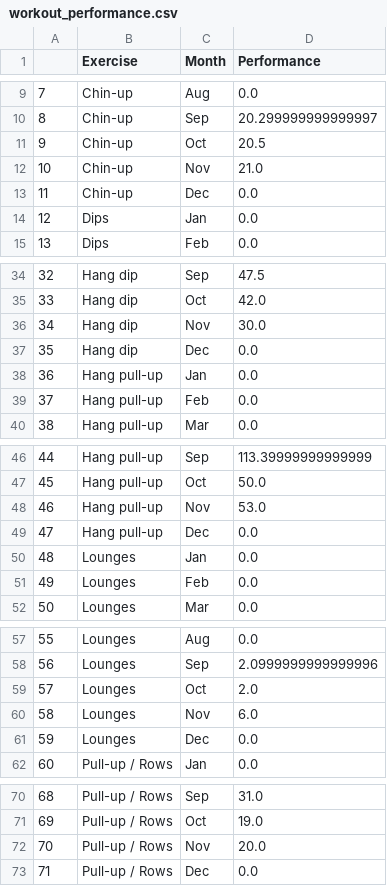
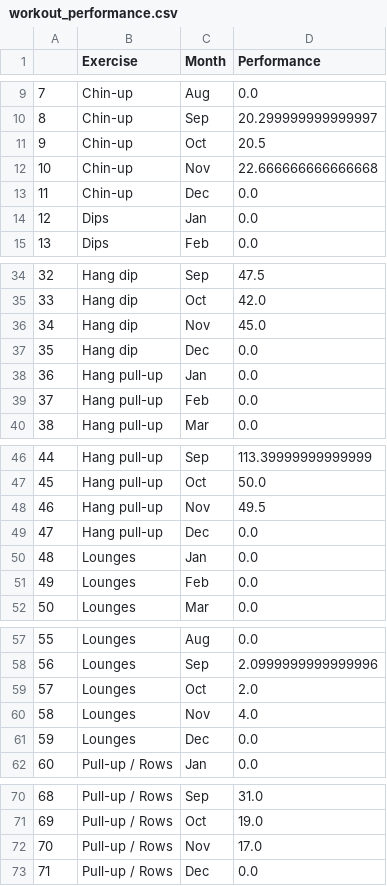
Before and after one commit to arcb01/workout-tracker, a CSV file: data/processed/workout_performance.csv, drawn as a sheet; only a part is shown, gaps mark what is left out; the diff covers the shown part only.

```diff
--- a/data/processed/workout_performance.csv
+++ b/data/processed/workout_performance.csv
@@ -11,3 +11,3 @@
 9,Chin-up,Oct,20.5
-10,Chin-up,Nov,21.0
+10,Chin-up,Nov,22.666666666666668
 11,Chin-up,Dec,0.0
@@ -35,3 +35,3 @@
 33,Hang dip,Oct,42.0
-34,Hang dip,Nov,30.0
+34,Hang dip,Nov,45.0
 35,Hang dip,Dec,0.0
@@ -47,3 +47,3 @@
 45,Hang pull-up,Oct,50.0
-46,Hang pull-up,Nov,53.0
+46,Hang pull-up,Nov,49.5
 47,Hang pull-up,Dec,0.0
@@ -59,3 +59,3 @@
 57,Lounges,Oct,2.0
-58,Lounges,Nov,6.0
+58,Lounges,Nov,4.0
 59,Lounges,Dec,0.0
@@ -71,3 +71,3 @@
 69,Pull-up / Rows,Oct,19.0
-70,Pull-up / Rows,Nov,20.0
+70,Pull-up / Rows,Nov,17.0
 71,Pull-up / Rows,Dec,0.0
```
Also changed, not shown: 1 edited cell elsewhere in this file, 3 other files.
